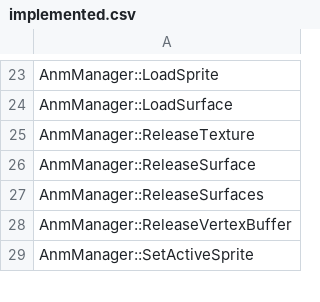
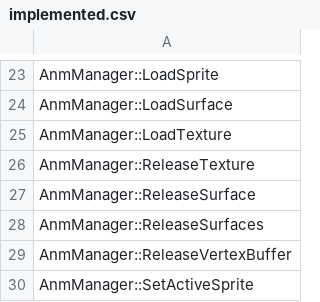
Before and after one commit to izy1sky/th06, a CSV file: config/implemented.csv, drawn as a sheet; only a part is shown, gaps mark what is left out; the diff names each change by its address in the sheet, - before the commit and + after, or states it on an @@ line.

Commit message:
Match AnmManager::LoadTexture
Signed-off-by: Mary Guillemard <mary@mary.zone>

```diff
--- a/config/implemented.csv
+++ b/config/implemented.csv
+row 25: AnmManager::LoadTexture
```
Also changed, not shown: config/stubbed.csv, 1 other file.
